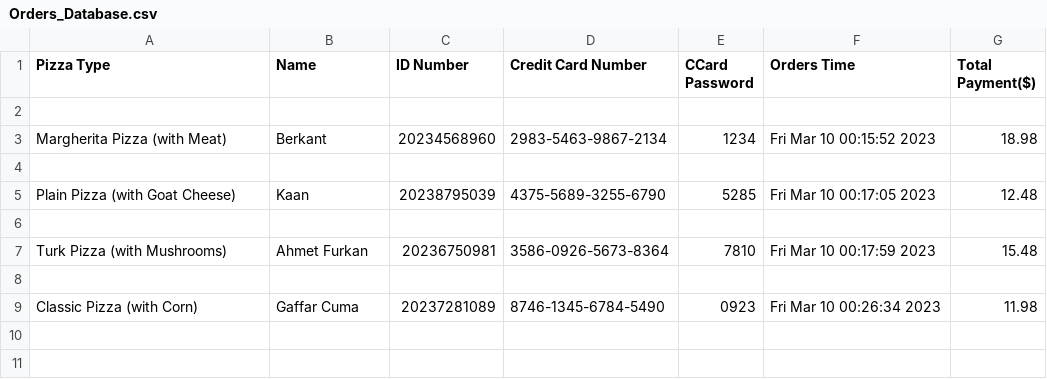
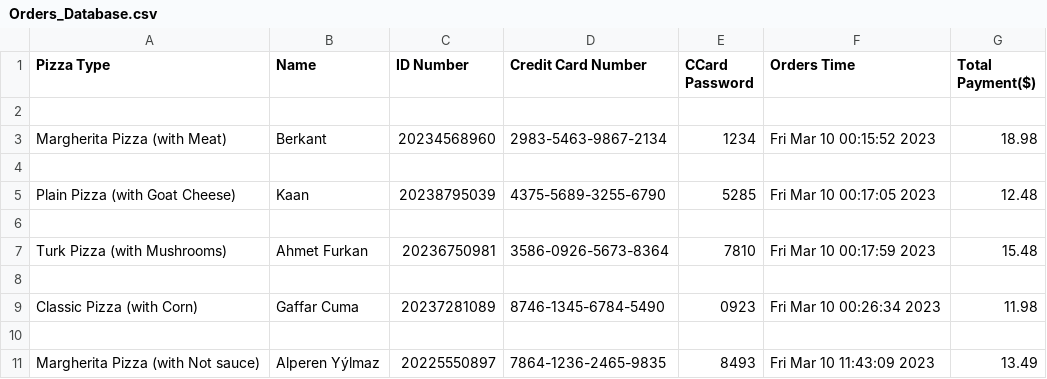
Before and after one commit to Berkantagur/PizzaOrderSystem, a CSV file: Orders_Database.csv, drawn as a sheet; the diff names each change by its address in the sheet, - before the commit and + after, or states it on an @@ line.

```diff
--- a/Orders_Database.csv
+++ b/Orders_Database.csv
+row 10: (empty)
+row 11: Margherita Pizza (with Not sauce) | Alperen Yýlmaz | 20225550897 | 7864-1236-2465-9835 | 8493 | Fri Mar 10 11:43:09 2023 | 13.49
```
Also changed, not shown: 2 other files.
